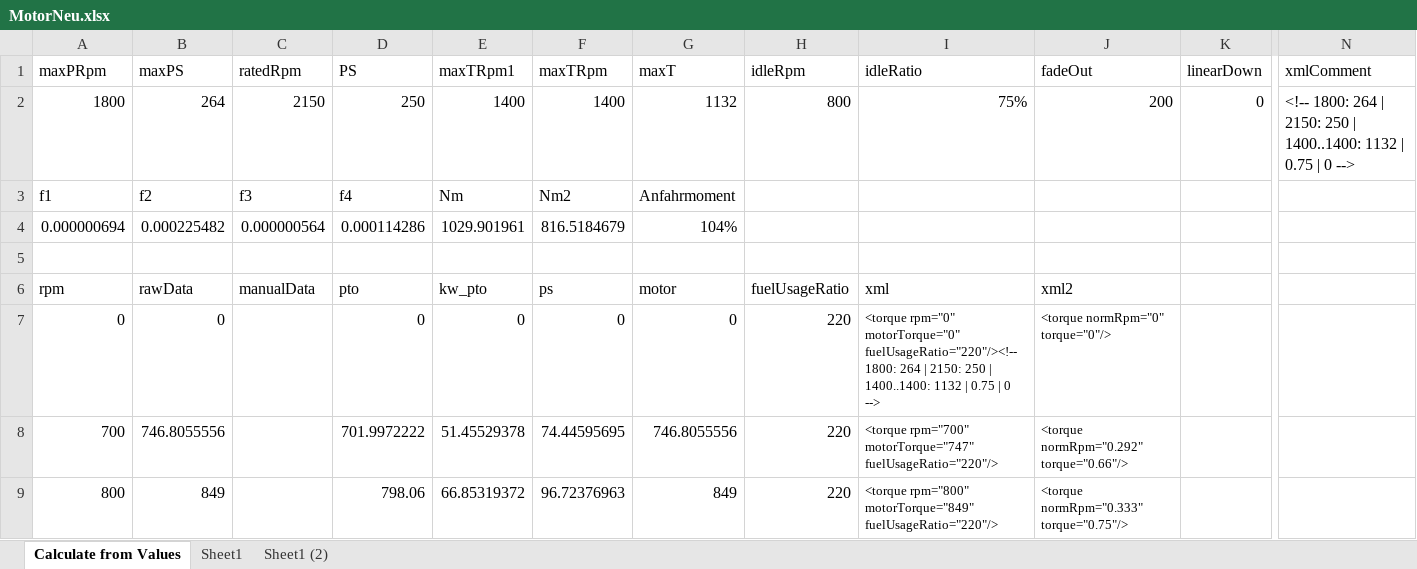
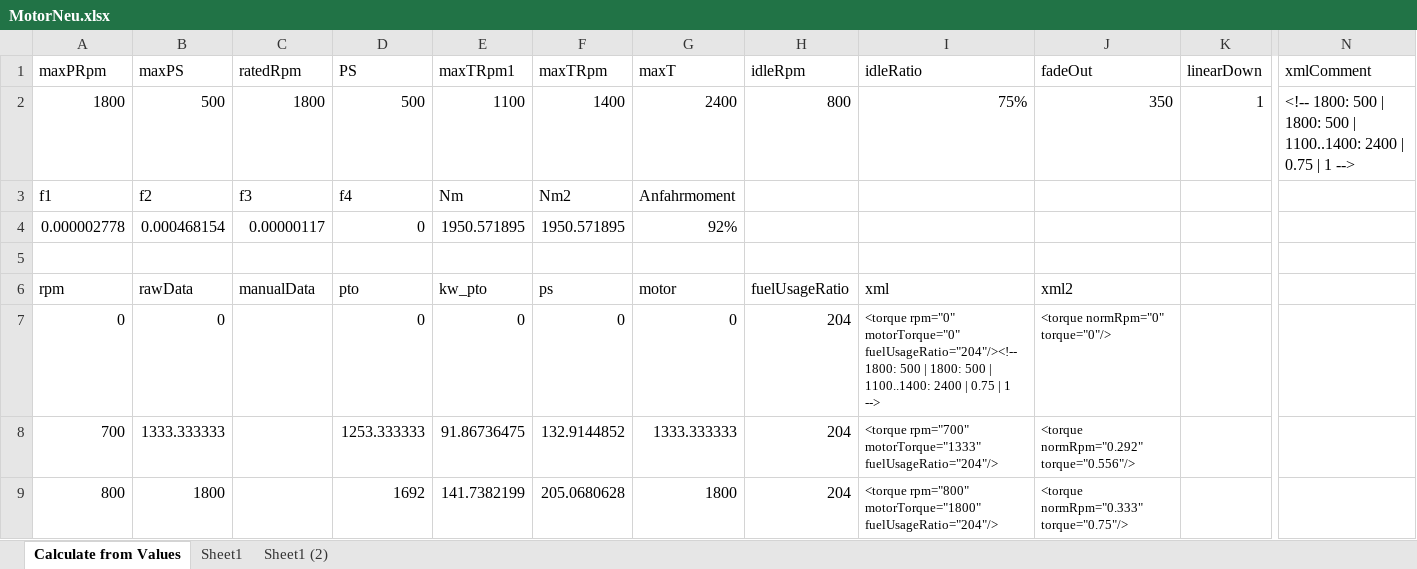
Before and after one commit to Mogli12/GearboxAddon, an Excel workbook: Documents/MotorNeu.xlsx, sheet Calculate from Values, drawn as a sheet; only a part is shown, gaps mark what is left out; values as stored, in another font and other column widths than the file's, no borders; charts and pictures and table styles not drawn; removed rows and columns are numbered as before the commit, all else as after; rows hold the shown columns only; the diff covers the shown part only; the diff names each change by its address in the sheet, - before the commit and + after, or states it on an @@ line.

Commit message:
Fendt 1050 Vario with correct motor and transmission data

```diff
--- a/Documents/MotorNeu.xlsx (sheet Calculate from Values)
+++ b/Documents/MotorNeu.xlsx (sheet Calculate from Values)
-B2 (maxPS): 264
+B2 (maxPS): 500
-C2 (ratedRpm): 2150
+C2 (ratedRpm): 1800
-D2 (PS): 250
+D2 (PS): 500
-E2 (maxTRpm1): 1400
+E2 (maxTRpm1): 1100
-G2 (maxT): 1132
+G2 (maxT): 2400
-J2 (fadeOut): 200
+J2 (fadeOut): 350
-K2 (linearDown): 0
+K2 (linearDown): 1
-N2 (xmlComment): <!-- 1800: 264 | 2150: 250 | 1400..1400: 1132 | 0.75 | 0 -->
+N2 (xmlComment): <!-- 1800: 500 | 1800: 500 | 1100..1400: 2400 | 0.75 | 1 -->
-row 4: 0.000000694 | 0.000225482 | 0.000000564 | 0.000114286 | 1029.901961 | 816.5184679 | 104%
+row 4: 0.000002778 | 0.000468154 | 0.00000117 | 0 | 1950.571895 | 1950.571895 | 92%
-H7:H9 (idleRpm): 220
+H7:H9 (idleRpm): 204
-I7 (idleRatio): …rpm="0" motorTorque="0" fuelUsageRatio="220"/><!-- 1800: 264 | 2150: 250 | 1400..1400: 1132 | 0.75 | 0 -->
+I7 (idleRatio): …rpm="0" motorTorque="0" fuelUsageRatio="204"/><!-- 1800: 500 | 1800: 500 | 1100..1400: 2400 | 0.75 | 1 -->
-B8 (maxPS): 746.8055556
+B8 (maxPS): 1333.333333
-D8 (PS): 701.9972222
+D8 (PS): 1253.333333
-E8 (maxTRpm1): 51.45529378
+E8 (maxTRpm1): 91.86736475
-F8 (maxTRpm): 74.44595695
+F8 (maxTRpm): 132.9144852
-G8 (maxT): 746.8055556
+G8 (maxT): 1333.333333
-I8 (idleRatio): <torque rpm="700" motorTorque="747" fuelUsageRatio="220"/>
+I8 (idleRatio): <torque rpm="700" motorTorque="1333" fuelUsageRatio="204"/>
-J8 (fadeOut): <torque normRpm="0.292" torque="0.66"/>
+J8 (fadeOut): <torque normRpm="0.292" torque="0.556"/>
-B9 (maxPS): 849
+B9 (maxPS): 1800
-D9 (PS): 798.06
+D9 (PS): 1692
-E9 (maxTRpm1): 66.85319372
+E9 (maxTRpm1): 141.7382199
-F9 (maxTRpm): 96.72376963
+F9 (maxTRpm): 205.0680628
-G9 (maxT): 849
+G9 (maxT): 1800
-I9 (idleRatio): <torque rpm="800" motorTorque="849" fuelUsageRatio="220"/>
+I9 (idleRatio): <torque rpm="800" motorTorque="1800" fuelUsageRatio="204"/>
```
Also changed, not shown: 123 edited cells elsewhere in this sheet, charts or pictures, Documents/hydro.xlsx, 2 other files.
